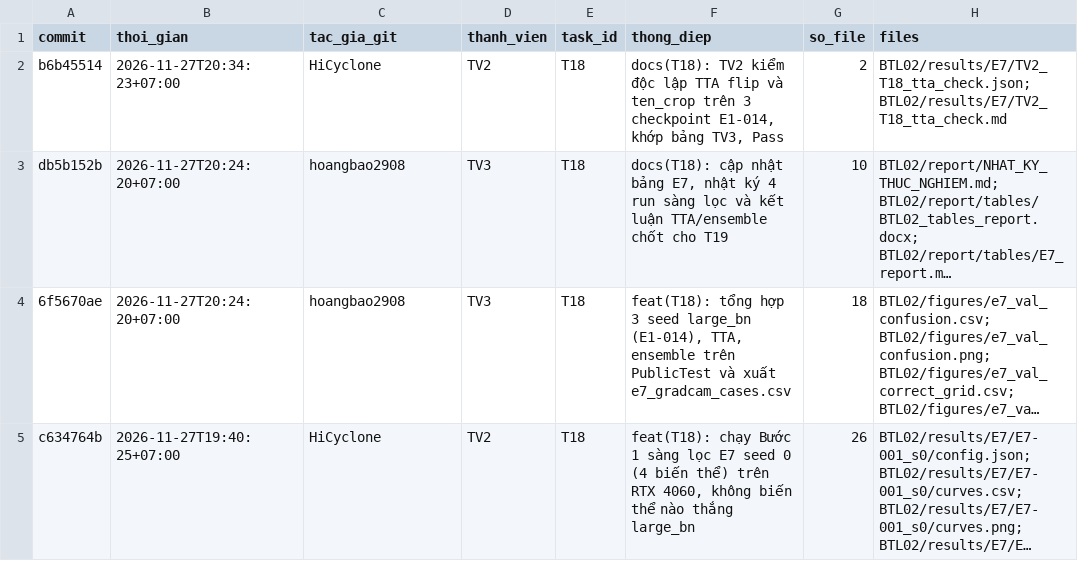
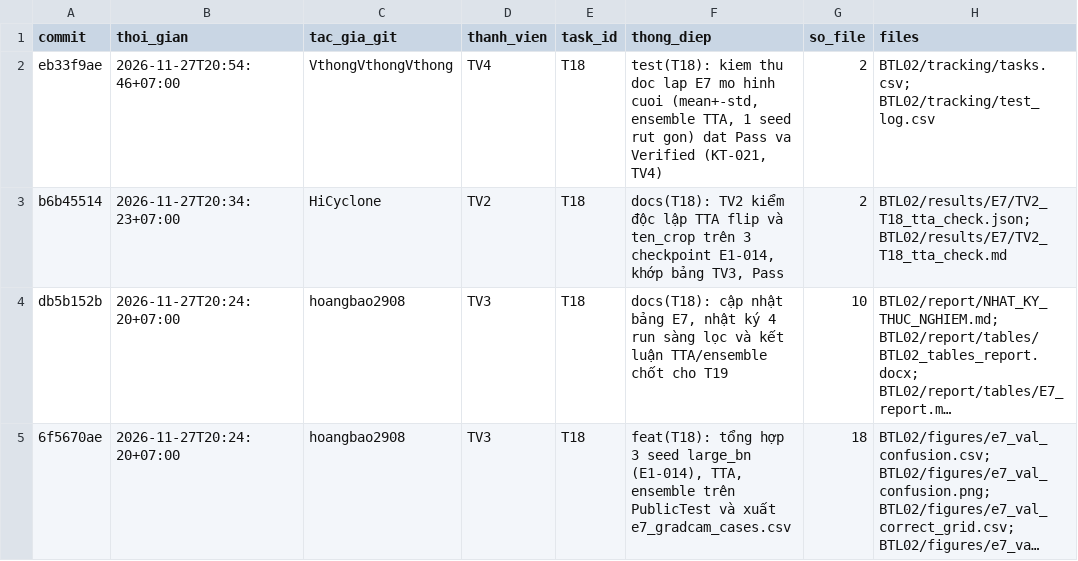
Before and after one commit to lpnHai2005/DeepLearning_Group, a CSV file: BTL02/tracking/activity_log.csv, drawn as a sheet; only a part is shown; the shorter side is filled out with more unchanged rows; long unchanged cells end in …; the diff names each change by its address in the sheet, - before the commit and + after, or states it on an @@ line.

```diff
--- a/BTL02/tracking/activity_log.csv
+++ b/BTL02/tracking/activity_log.csv
+row 2: eb33f9ae | 2026-11-27T20:54:46+07:00 | VthongVthongVthong | TV4 | T18 | test(T18): kiem thu doc lap E7 mo hinh cuoi (mean+-std, ensemble TTA, 1 seed rut gon) dat Pass va Verified (KT-021, TV4) | 2 | BTL02/tracking/tasks.csv; BTL02/tracking/test_log.csv
```
